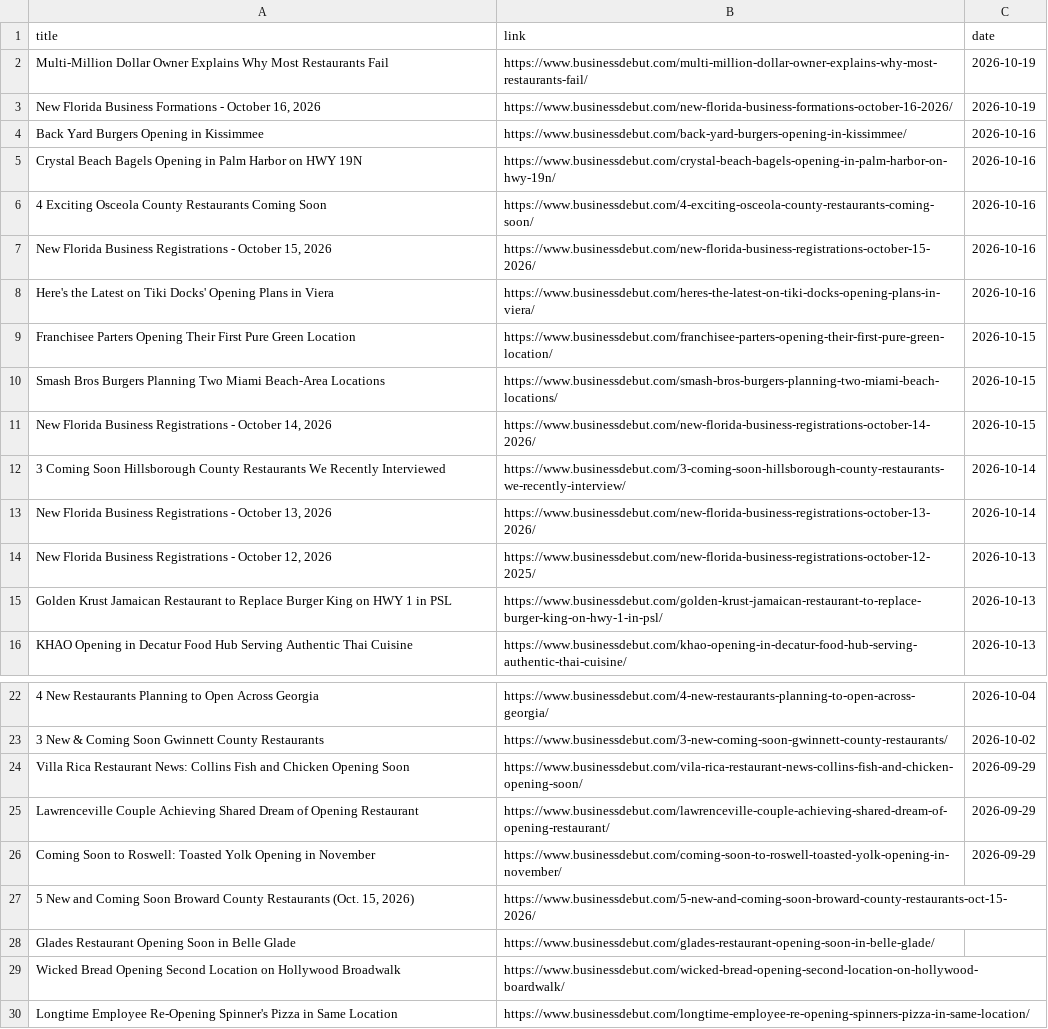
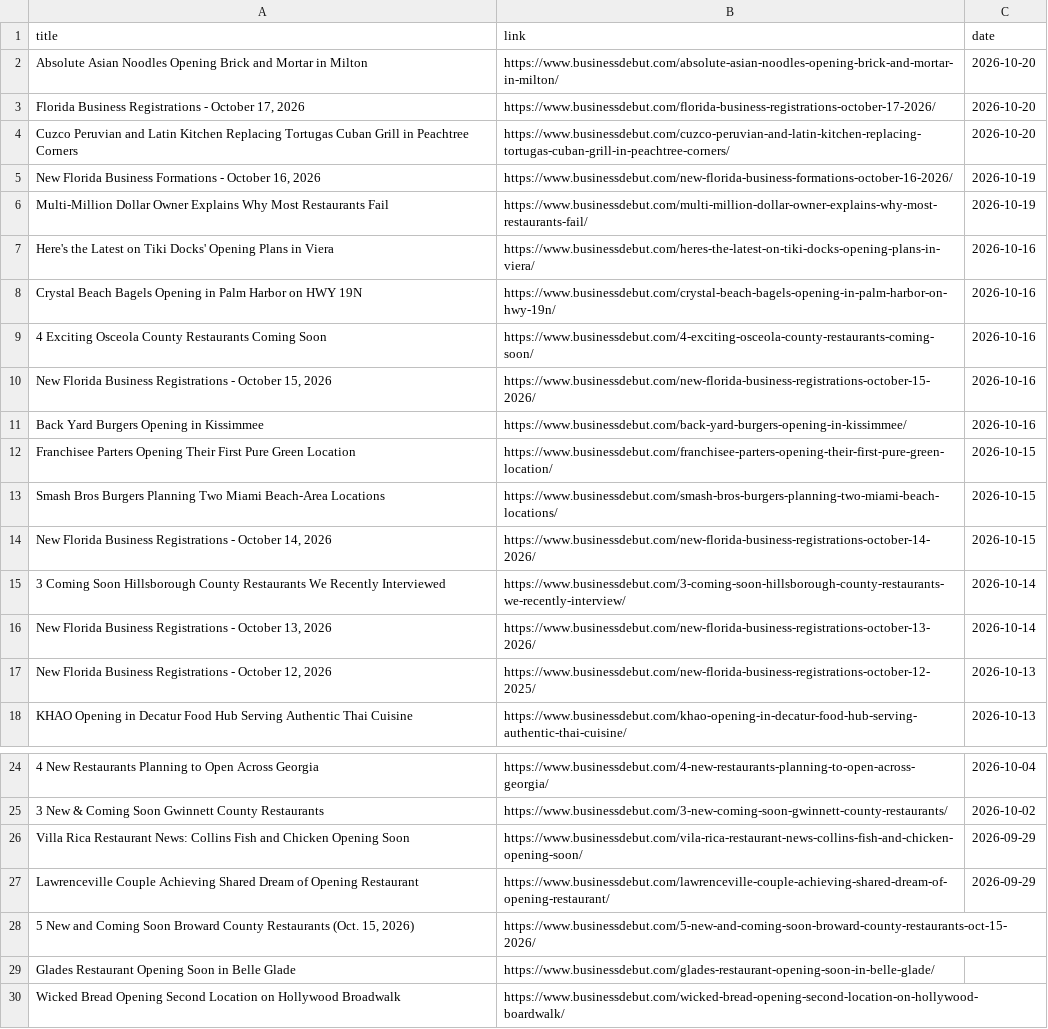
Before and after one commit to chelaniparth/retail-news-tracker, a CSV file: scrapers/data/businessdebut/businessdebut_articles_2026-10-20.csv, drawn as a sheet; only a part is shown, gaps mark what is left out; the shorter side is filled out with more unchanged rows.

```diff
--- a/scrapers/data/businessdebut/businessdebut_articles_2026-10-20.csv
+++ b/scrapers/data/businessdebut/businessdebut_articles_2026-10-20.csv
@@ -1,5 +1,8 @@
 title,link,date
+Absolute Asian Noodles Opening Brick and Mortar in Milton,https://www.businessdebut.com/absolute-asian-noodles-opening-brick-and-mortar-in-milton/,2026-10-20
+"Florida Business Registrations - October 17, 2026",https://www.businessdebut.com/florida-business-registrations-october-17-2026/,2026-10-20
+Cuzco Peruvian and Latin Kitchen  Replacing Tortugas Cuban Grill in Peachtree Corners,https://www.businessdebut.com/cuzco-peruvian-and-latin-kitchen-replacing-tortugas-cuban-grill-in-peachtree-corners/,2026-10-20
+"New Florida Business Formations - October 16, 2026",https://www.businessdebut.com/new-florida-business-formations-october-16-2026/,2026-10-19
 Multi-Million Dollar Owner Explains Why Most Restaurants Fail,https://www.businessdebut.com/multi-million-dollar-owner-explains-why-most-restaurants-fail/,2026-10-19
-"New Florida Business Formations - October 16, 2026",https://www.businessdebut.com/new-florida-business-formations-october-16-2026/,2026-10-19
-Back Yard Burgers Opening in Kissimmee,https://www.businessdebut.com/back-yard-burgers-opening-in-kissimmee/,2026-10-16
+Here's the Latest on Tiki Docks' Opening Plans in  Viera,https://www.businessdebut.com/heres-the-latest-on-tiki-docks-opening-plans-in-viera/,2026-10-16
 Crystal Beach Bagels Opening in Palm Harbor on HWY 19N,https://www.businessdebut.com/crystal-beach-bagels-opening-in-palm-harbor-on-hwy-19n/,2026-10-16
@@ -7,3 +10,3 @@ Crystal Beach Bagels Opening in Palm Harbor on HWY 19N,https://www.businessdebut
 "New Florida Business Registrations - October 15, 2026",https://www.businessdebut.com/new-florida-business-registrations-october-15-2026/,2026-10-16
-Here's the Latest on Tiki Docks' Opening Plans in  Viera,https://www.businessdebut.com/heres-the-latest-on-tiki-docks-opening-plans-in-viera/,2026-10-16
+Back Yard Burgers Opening in Kissimmee,https://www.businessdebut.com/back-yard-burgers-opening-in-kissimmee/,2026-10-16
 Franchisee Parters Opening Their First Pure Green Location,https://www.businessdebut.com/franchisee-parters-opening-their-first-pure-green-location/,2026-10-15
@@ -14,3 +17,2 @@ Smash Bros Burgers Planning Two Miami Beach-Area Locations,https://www.businessd
 "New Florida Business Registrations - October 12, 2026",https://www.businessdebut.com/new-florida-business-registrations-october-12-2025/,2026-10-13
-Golden Krust Jamaican Restaurant to Replace Burger King on HWY 1 in PSL,https://www.businessdebut.com/golden-krust-jamaican-restaurant-to-replace-burger-king-on-hwy-1-in-psl/,2026-10-13
 KHAO Opening in Decatur Food Hub Serving Authentic Thai Cuisine,https://www.businessdebut.com/khao-opening-in-decatur-food-hub-serving-authentic-thai-cuisine/,2026-10-13
@@ -25,3 +27,2 @@ Villa Rica Restaurant News: Collins Fish and Chicken Opening Soon,https://www.bu
 Lawrenceville Couple Achieving Shared Dream of Opening Restaurant,https://www.businessdebut.com/lawrenceville-couple-achieving-shared-dream-of-opening-restaurant/,2026-09-29
-Coming Soon to Roswell: Toasted Yolk Opening in November,https://www.businessdebut.com/coming-soon-to-roswell-toasted-yolk-opening-in-november/,2026-09-29
 "5 New and Coming Soon Broward County Restaurants (Oct. 15, 2026)",https://www.businessdebut.com/5-new-and-coming-soon-broward-county-restaurants-oct-15-2026/,
```
Also changed, not shown: scrapers/master_file/businessdebut_master.csv, 3 other files.
